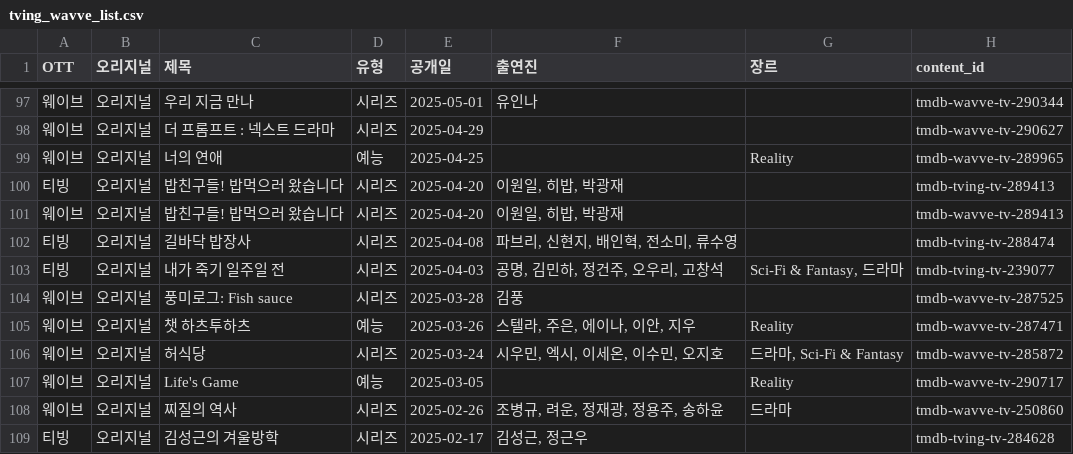
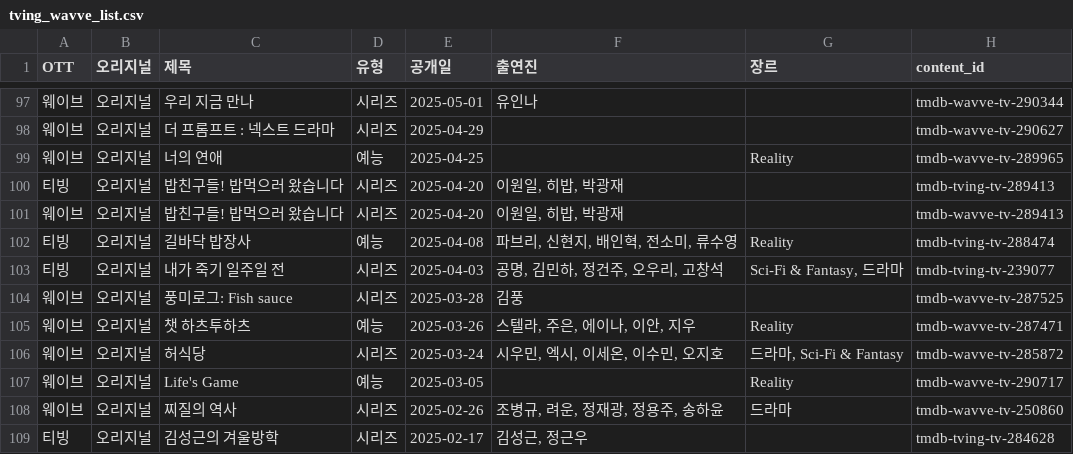
Before and after one commit to ktnasmedia/guide-portal, a CSV file: tving_wavve_list.csv, drawn as a sheet; only a part is shown, gaps mark what is left out.

```diff
--- a/tving_wavve_list.csv
+++ b/tving_wavve_list.csv
@@ -101,3 +101,3 @@
 웨이브,오리지널,밥친구들! 밥먹으러 왔습니다,시리즈,2025-04-20,"이원일, 히밥, 박광재",,tmdb-wavve-tv-289413
-티빙,오리지널,길바닥 밥장사,시리즈,2025-04-08,"파브리, 신현지, 배인혁, 전소미, 류수영",,tmdb-tving-tv-288474
+티빙,오리지널,길바닥 밥장사,예능,2025-04-08,"파브리, 신현지, 배인혁, 전소미, 류수영",Reality,tmdb-tving-tv-288474
 티빙,오리지널,내가 죽기 일주일 전,시리즈,2025-04-03,"공명, 김민하, 정건주, 오우리, 고창석","Sci-Fi & Fantasy, 드라마",tmdb-tving-tv-239077
```
Also changed, not shown: 3 other files.
